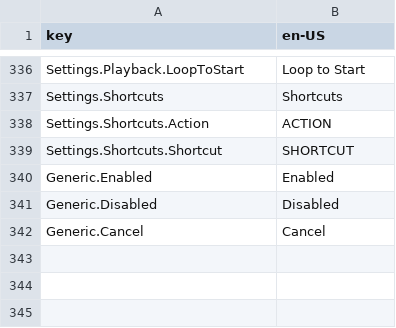
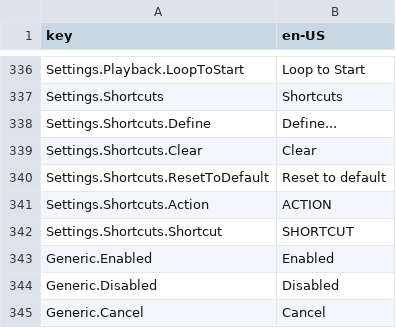
Before and after one commit to Yasu3D/SaturnEdit, a CSV file: SaturnEdit/Assets/Locales/locales.csv, drawn as a sheet; only a part is shown, gaps mark what is left out; the diff names each change by its address in the sheet, - before the commit and + after, or states it on an @@ line.

Commit message:
set up shortcut settings more

```diff
--- a/SaturnEdit/Assets/Locales/locales.csv
+++ b/SaturnEdit/Assets/Locales/locales.csv
+row 338: Settings.Shortcuts.Define | Define...
+row 339: Settings.Shortcuts.Clear | Clear
+row 340: Settings.Shortcuts.ResetToDefault | Reset to default
```
Also changed, not shown: 9 other files.
